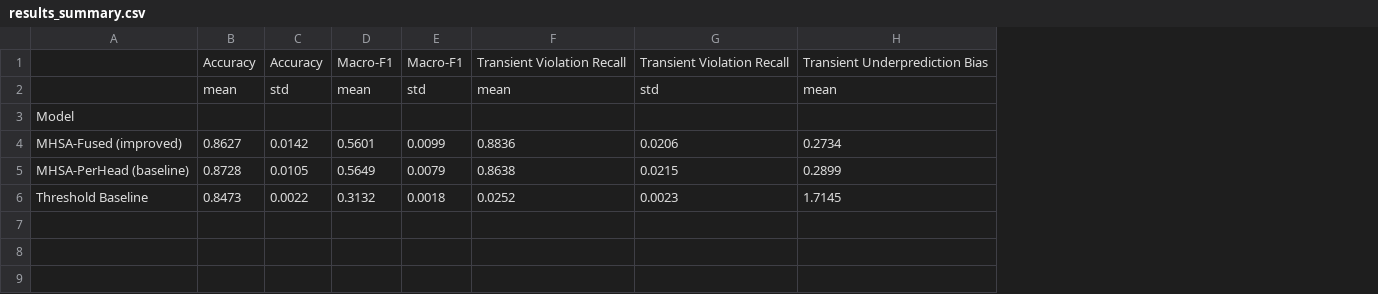
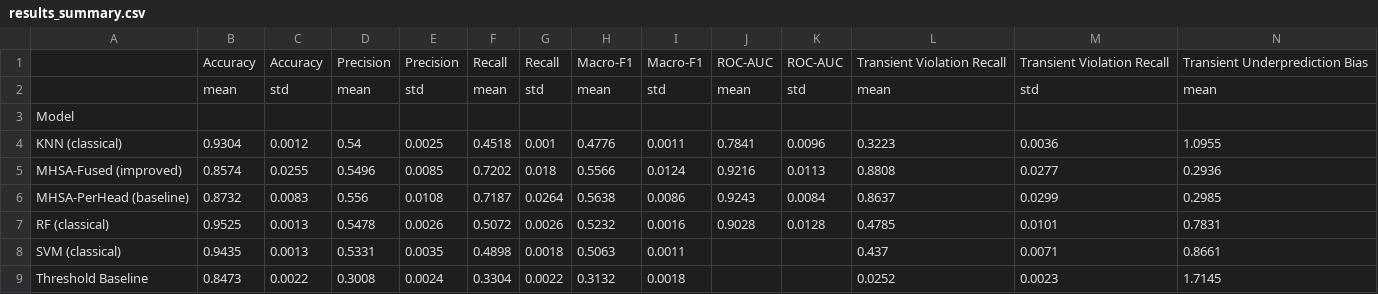
Before and after one commit to Tarunchintakunta/Thesis-2.0, a CSV file: mehak-thesis/mhsa-tdl-framework/results/results_summary.csv, drawn as a sheet; only a part is shown; removed rows and columns are numbered as before the commit, all else as after; rows hold the shown columns only; the diff names each change by its address in the sheet, - before the commit and + after, or states it on an @@ line.

```diff
--- a/mehak-thesis/mhsa-tdl-framework/results/results_summary.csv
+++ b/mehak-thesis/mhsa-tdl-framework/results/results_summary.csv
+column D, rows 1-2: Precision | mean; row 9: 0.3008
+column E, rows 1-2: Precision | std; row 9: 0.0024
+column F, rows 1-2: Recall | mean; row 9: 0.3304
+column G, rows 1-2: Recall | std; row 9: 0.0022
+column J, rows 1-2: ROC-AUC | mean
+column K, rows 1-2: ROC-AUC | std
-row 4: MHSA-Fused (improved) | 0.8627 | 0.0142 | 0.5601 | 0.0099 | 0.8836 | 0.0206 | 0.2734
-row 5: MHSA-PerHead (baseline) | 0.8728 | 0.0105 | 0.5649 | 0.0079 | 0.8638 | 0.0215 | 0.2899
+row 4: KNN (classical) | 0.9304 | 0.0012 | 0.54 | 0.0025 | 0.4518 | 0.001 | 0.4776 | 0.0011 | 0.7841 | 0.0096 | 0.3223 | 0.0036 | 1.0955
+row 5: MHSA-Fused (improved) | 0.8574 | 0.0255 | 0.5496 | 0.0085 | 0.7202 | 0.018 | 0.5566 | 0.0124 | 0.9216 | 0.0113 | 0.8808 | 0.0277 | 0.2936
+row 6: MHSA-PerHead (baseline) | 0.8732 | 0.0083 | 0.556 | 0.0108 | 0.7187 | 0.0264 | 0.5638 | 0.0086 | 0.9243 | 0.0084 | 0.8637 | 0.0299 | 0.2985
+row 7: RF (classical) | 0.9525 | 0.0013 | 0.5478 | 0.0026 | 0.5072 | 0.0026 | 0.5232 | 0.0016 | 0.9028 | 0.0128 | 0.4785 | 0.0101 | 0.7831
+row 8: SVM (classical) | 0.9435 | 0.0013 | 0.5331 | 0.0035 | 0.4898 | 0.0018 | 0.5063 | 0.0011 |  |  | 0.437 | 0.0071 | 0.8661
```
Also changed, not shown: mehak-thesis/mhsa-tdl-framework/results/results_per_seed.csv, 22 other files.
